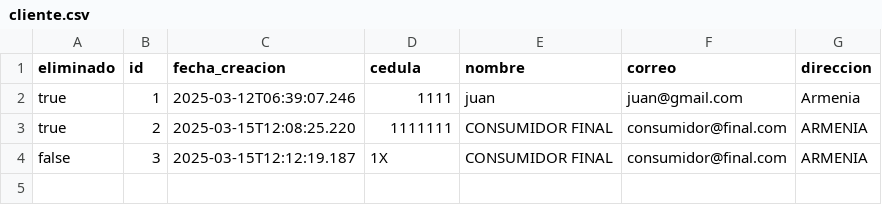
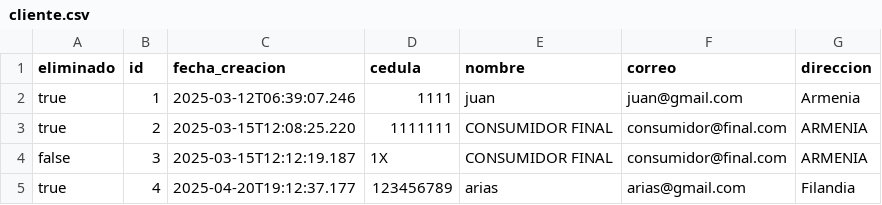
Before and after one commit to droguerialafachada/backup, a CSV file: cliente.csv, drawn as a sheet; the diff names each change by its address in the sheet, - before the commit and + after, or states it on an @@ line.

Commit message:
Backup de todas las tablas 2025-04-20

```diff
--- a/cliente.csv
+++ b/cliente.csv
+row 5: true | 4 | 2025-04-20T19:12:37.177 | 123456789 | arias | arias@gmail.com | Filandia
```
